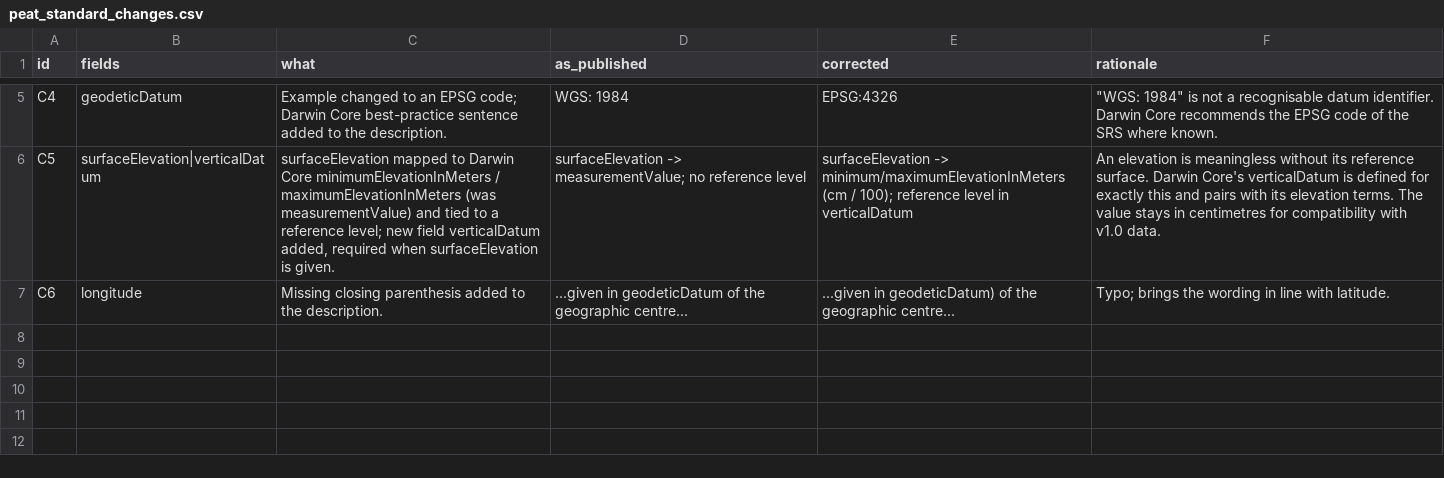
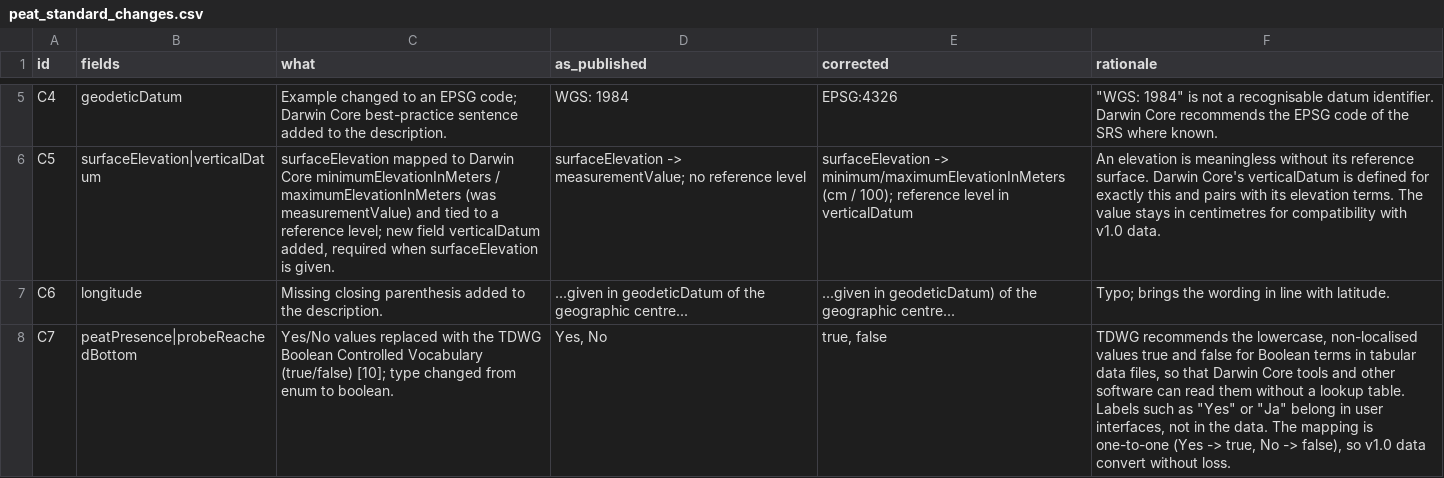
Before and after one commit to julienvollering/carbonviewer, a CSV file: standard/peat_standard_changes.csv, drawn as a sheet; only a part is shown, gaps mark what is left out.

```diff
--- a/standard/peat_standard_changes.csv
+++ b/standard/peat_standard_changes.csv
@@ -7 +7,2 @@ C5,surfaceElevation|verticalDatum,"surfaceElevation mapped to Darwin Core minimu
 C6,longitude,Missing closing parenthesis added to the description.,...given in geodeticDatum of the geographic centre...,...given in geodeticDatum) of the geographic centre...,Typo; brings the wording in line with latitude.
+C7,peatPresence|probeReachedBottom,Yes/No values replaced with the TDWG Boolean Controlled Vocabulary (true/false) [10]; type changed from enum to boolean.,"Yes, No","true, false","TDWG recommends the lowercase, non-localised values true and false for Boolean terms in tabular data files, so that Darwin Core tools and other software can read them without a lookup table. Labels such as ""Yes"" or ""Ja"" belong in user interfaces, not in the data. The mapping is one-to-one (Yes -> true, No -> false), so v1.0 data convert without loss."
```
Also changed, not shown: standard/peat_data_attributes.csv, 13 other files.
